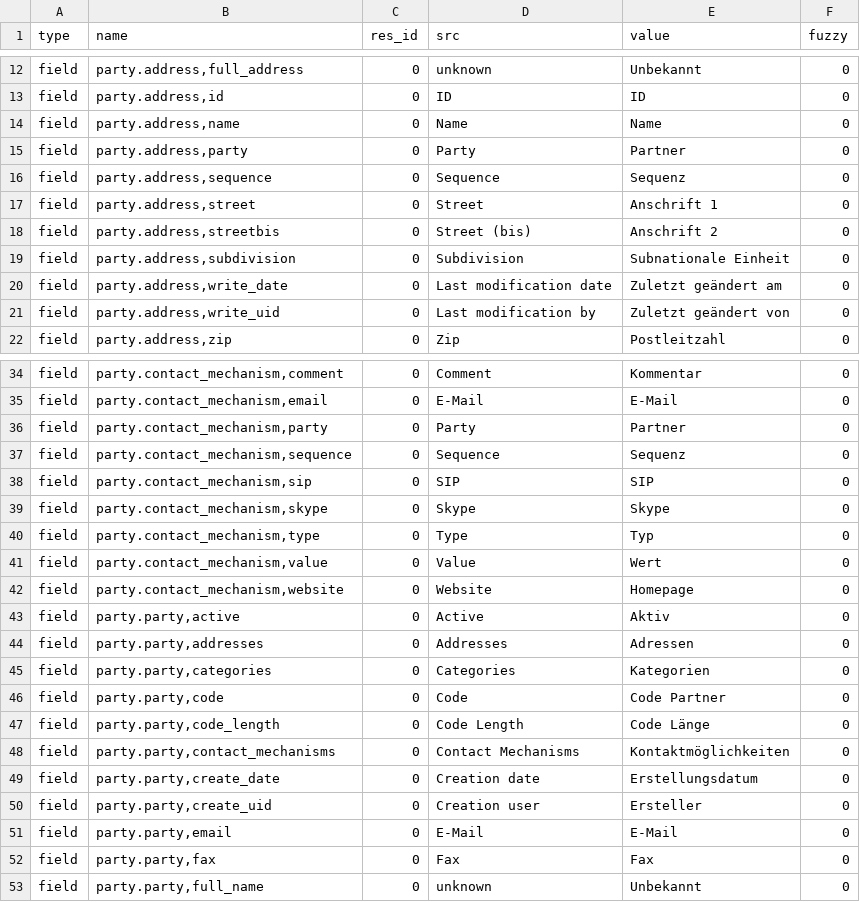
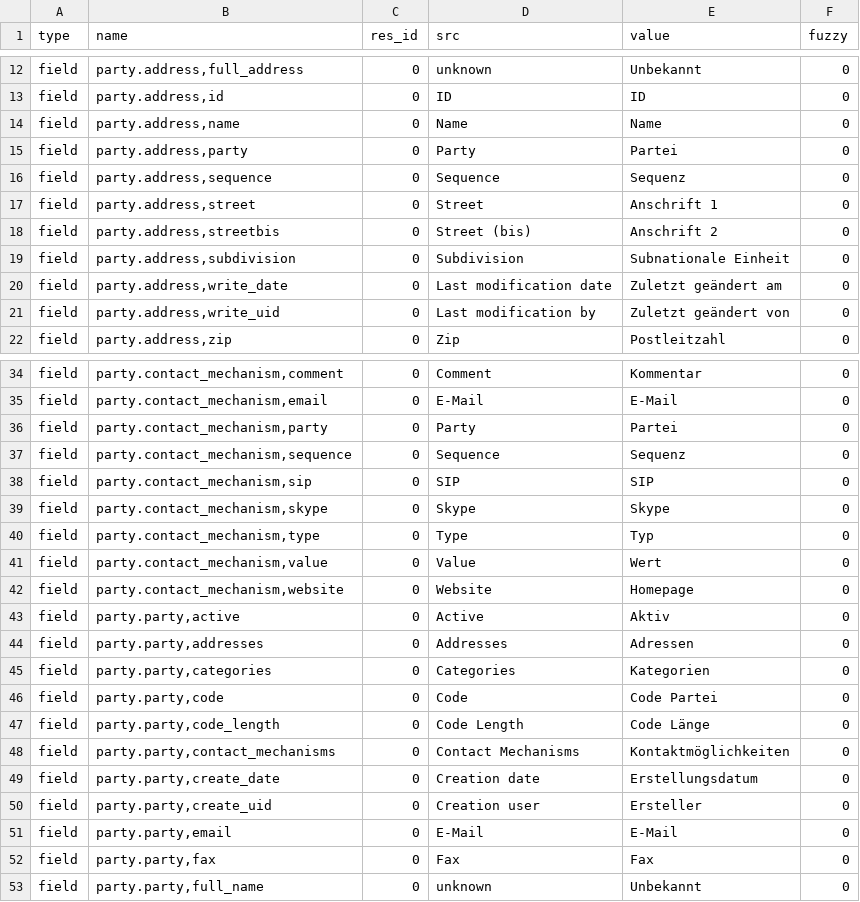
Before and after one commit to coopengo/party, a CSV file: de_DE.csv, drawn as a sheet; only a part is shown, gaps mark what is left out; the diff covers the shown part only.

```diff
--- a/de_DE.csv
+++ b/de_DE.csv
@@ -14,3 +14,3 @@ field,"party.address,id",0,ID,ID,0
 field,"party.address,name",0,Name,Name,0
-field,"party.address,party",0,Party,Partner,0
+field,"party.address,party",0,Party,Partei,0
 field,"party.address,sequence",0,Sequence,Sequenz,0
@@ -35,3 +35,3 @@ field,"party.contact_mechanism,comment",0,Comment,Kommentar,0
 field,"party.contact_mechanism,email",0,E-Mail,E-Mail,0
-field,"party.contact_mechanism,party",0,Party,Partner,0
+field,"party.contact_mechanism,party",0,Party,Partei,0
 field,"party.contact_mechanism,sequence",0,Sequence,Sequenz,0
@@ -45,3 +45,3 @@ field,"party.party,addresses",0,Addresses,Adressen,0
 field,"party.party,categories",0,Categories,Kategorien,0
-field,"party.party,code",0,Code,Code Partner,0
+field,"party.party,code",0,Code,Code Partei,0
 field,"party.party,code_length",0,Code Length,Code Länge,0
```
Also changed, not shown: 1 added row and 12 edited cells elsewhere in this file.
